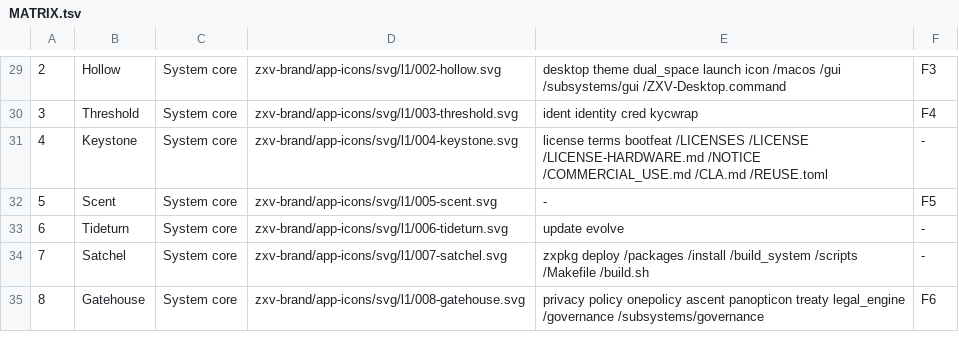
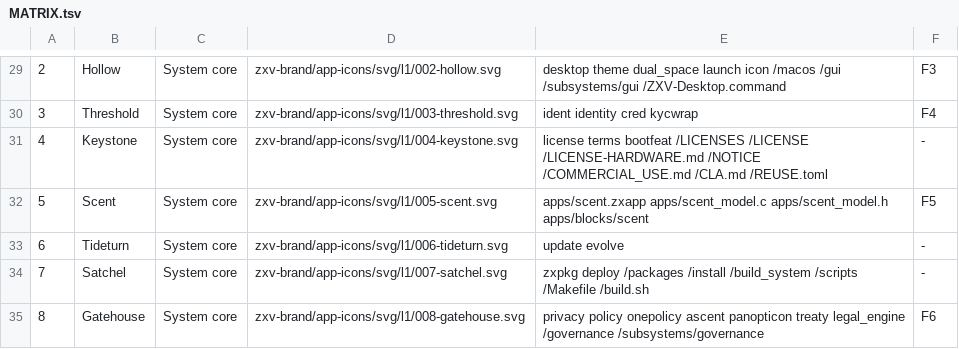
Before and after one commit to sykomiked/ZEDEC-XERO-VULPINE-V1.0.0, a TSV file: kernel/src/alexandria/MATRIX.tsv, drawn as a sheet; only a part is shown, gaps mark what is left out.

```diff
--- a/kernel/src/alexandria/MATRIX.tsv
+++ b/kernel/src/alexandria/MATRIX.tsv
@@ -31,3 +31,3 @@
 4	Keystone	System core	zxv-brand/app-icons/svg/l1/004-keystone.svg	license terms bootfeat /LICENSES /LICENSE /LICENSE-HARDWARE.md /NOTICE /COMMERCIAL_USE.md /CLA.md /REUSE.toml	-
-5	Scent	System core	zxv-brand/app-icons/svg/l1/005-scent.svg	-	F5
+5	Scent	System core	zxv-brand/app-icons/svg/l1/005-scent.svg	apps/scent.zxapp apps/scent_model.c apps/scent_model.h apps/blocks/scent	F5
 6	Tideturn	System core	zxv-brand/app-icons/svg/l1/006-tideturn.svg	update evolve	-
```
Also changed, not shown: 1 other file.
